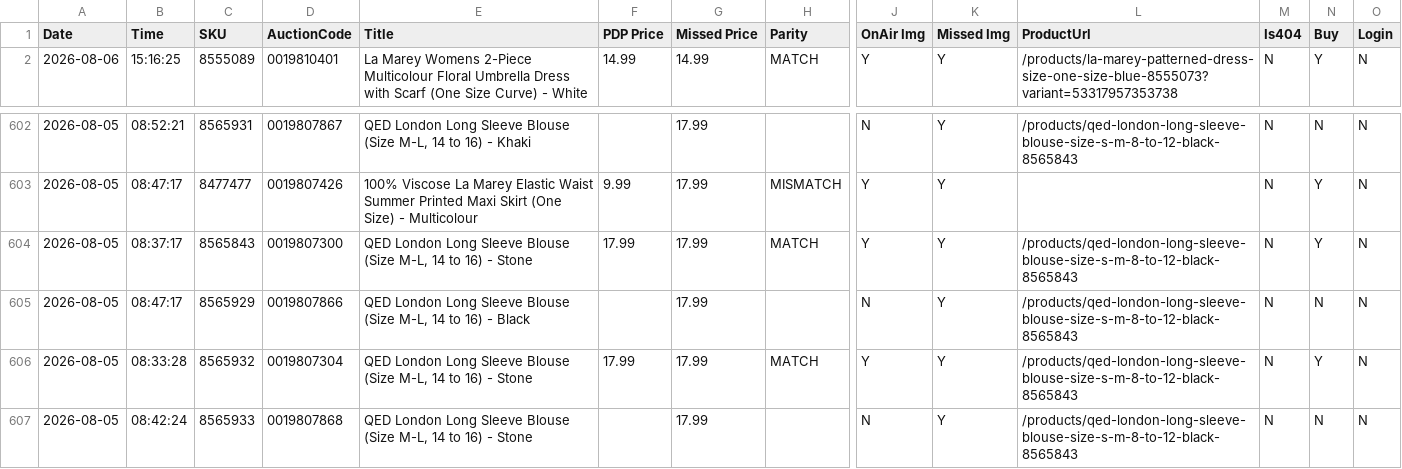
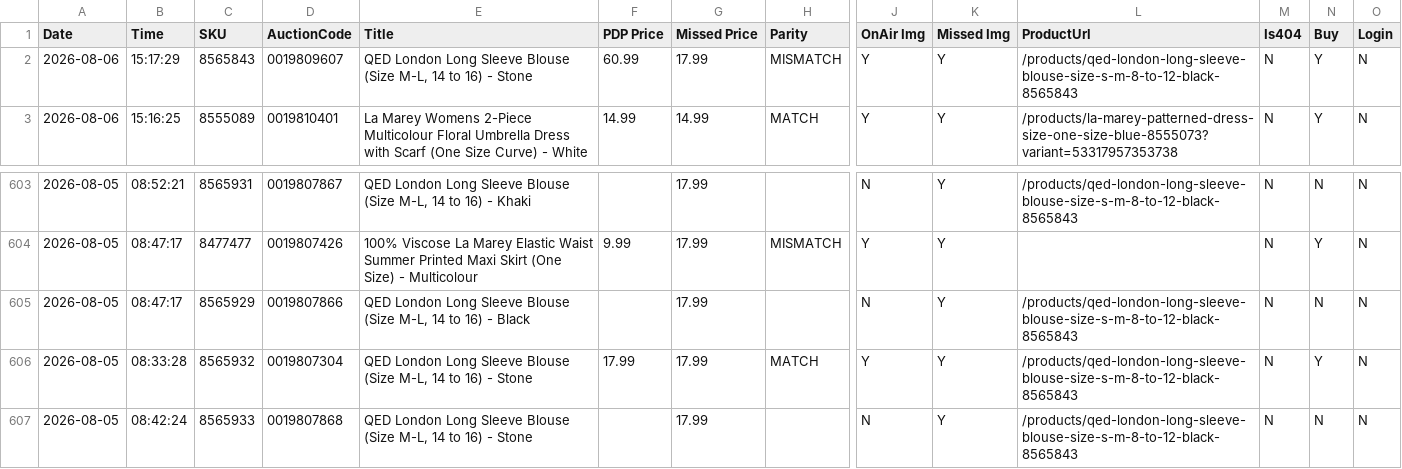
Before and after one commit to sanjanagandhi-vgl/live-tv-tracker, a CSV file: data/tjc_report.csv, drawn as a sheet; only a part is shown, gaps mark what is left out; removed rows and columns are numbered as before the commit, all else as after; rows hold the shown columns only; the diff names each change by its address in the sheet, - before the commit and + after, or states it on an @@ line.

```diff
--- a/data/tjc_report.csv
+++ b/data/tjc_report.csv
+row 2: 2026-08-06 | 15:17:29 | 8565843 | 0019809607 | QED London Long Sleeve Blouse (Size M-L, 14 to 16) - Stone | 60.99 | 17.99 | MISMATCH | Y | Y | /products/qed-london-long-sleeve-blouse-size-s-m-8-to-12-black-8565843 | N | Y | N
-row 604: 2026-08-05 | 08:37:17 | 8565843 | 0019807300 | QED London Long Sleeve Blouse (Size M-L, 14 to 16) - Stone | 17.99 | 17.99 | MATCH | Y | Y | /products/qed-london-long-sleeve-blouse-size-s-m-8-to-12-black-8565843 | N | Y | N
```
Also changed, not shown: 1 other file.
